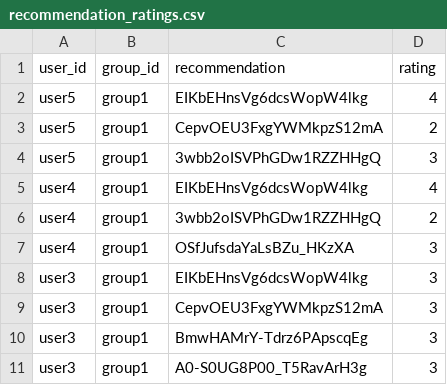
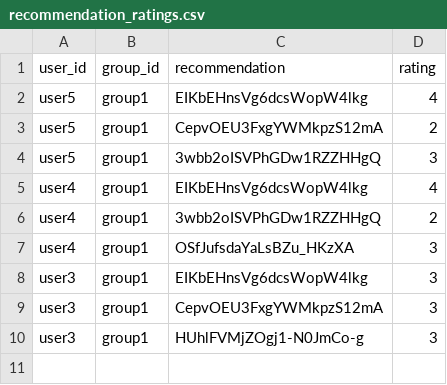
Before and after one commit to demondeployer7/dss8, a CSV file: recommendation_ratings.csv, drawn as a sheet.

Commit message:
Update recommendation_ratings.csv via Streamlit app

```diff
--- a/recommendation_ratings.csv
+++ b/recommendation_ratings.csv
@@ -9,3 +9,2 @@ user3,group1,EIKbEHnsVg6dcsWopW4lkg,3
 user3,group1,CepvOEU3FxgYWMkpzS12mA,3
-user3,group1,BmwHAMrY-Tdrz6PApscqEg,3
-user3,group1,A0-S0UG8P00_T5RavArH3g,3
+user3,group1,HUhlFVMjZOgj1-N0JmCo-g,3
```
